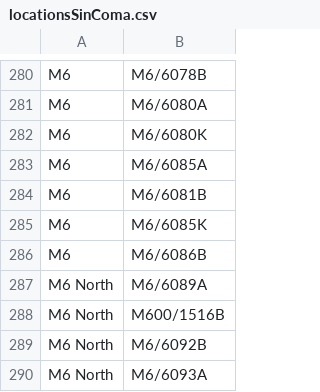
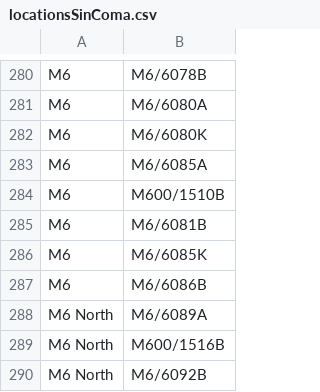
Before and after one commit to curranmarco/APITr-fico, a CSV file: locationsSinComa.csv, drawn as a sheet; only a part is shown, gaps mark what is left out; the shorter side is filled out with more unchanged rows; the diff names each change by its address in the sheet, - before the commit and + after, or states it on an @@ line.

```diff
--- a/locationsSinComa.csv
+++ b/locationsSinComa.csv
+row 284: M6 | M600/1510B
```
Also changed, not shown: 2 other files.
